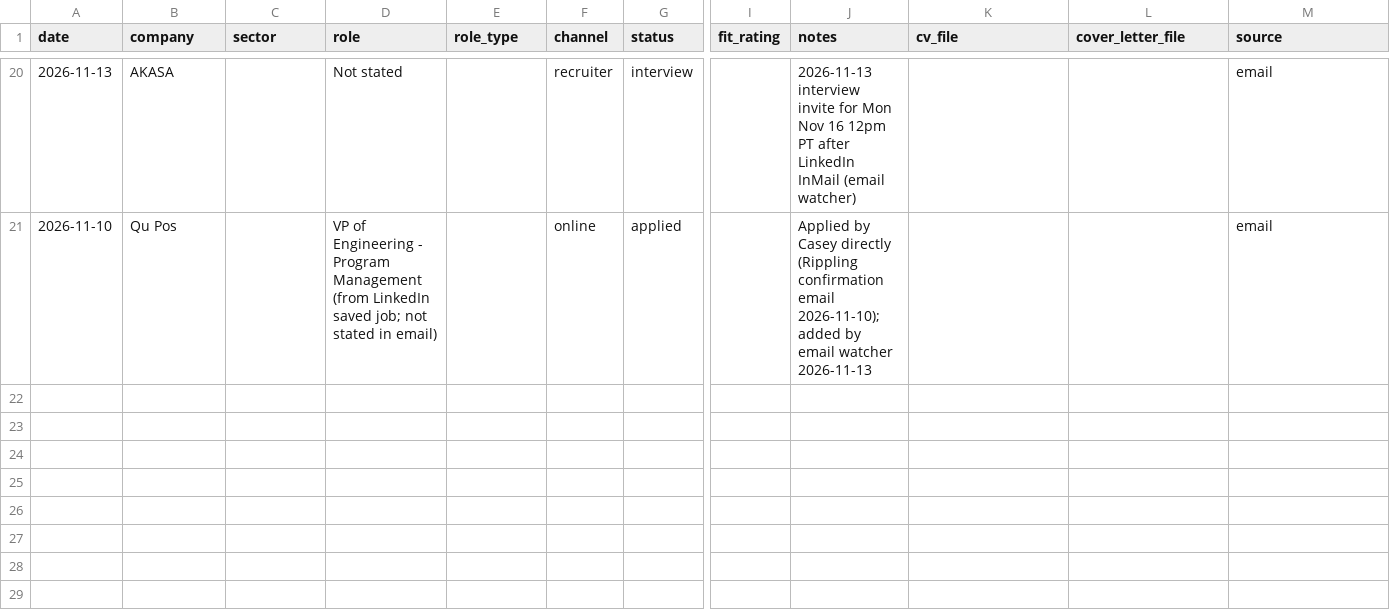
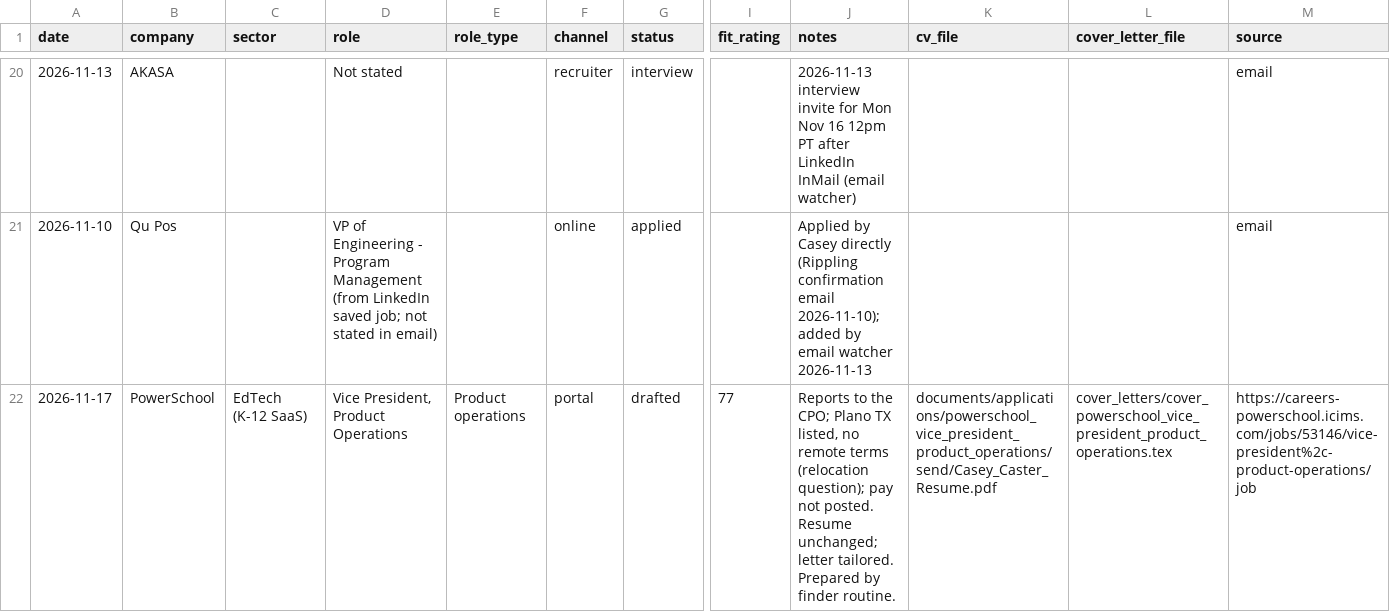
Before and after one commit to CptnHook/job-search-data, a CSV file: job_search_tracker.csv, drawn as a sheet; only a part is shown, gaps mark what is left out; rows hold the shown columns only; the diff names each change by its address in the sheet, - before the commit and + after, or states it on an @@ line.

```diff
--- a/job_search_tracker.csv
+++ b/job_search_tracker.csv
+row 22: 2026-11-17 | PowerSchool | EdTech (K-12 SaaS) | Vice President, Product Operations | Product operations | portal | drafted | 77 | Reports to the CPO; Plano TX listed, no remote terms (relocation question); pay not posted. Resume unchanged; letter tailored. Prepared by finder routine. | documents/applications/powerschool_vice_president_product_operations/send/Casey_Caster_Resume.pdf | cover_letters/cover_powerschool_vice_president_product_operations.tex | https://careers-powerschool.icims.com/jobs/53146/vice-president%2c-product-operations/job
```
Also changed, not shown: 7 other files.
